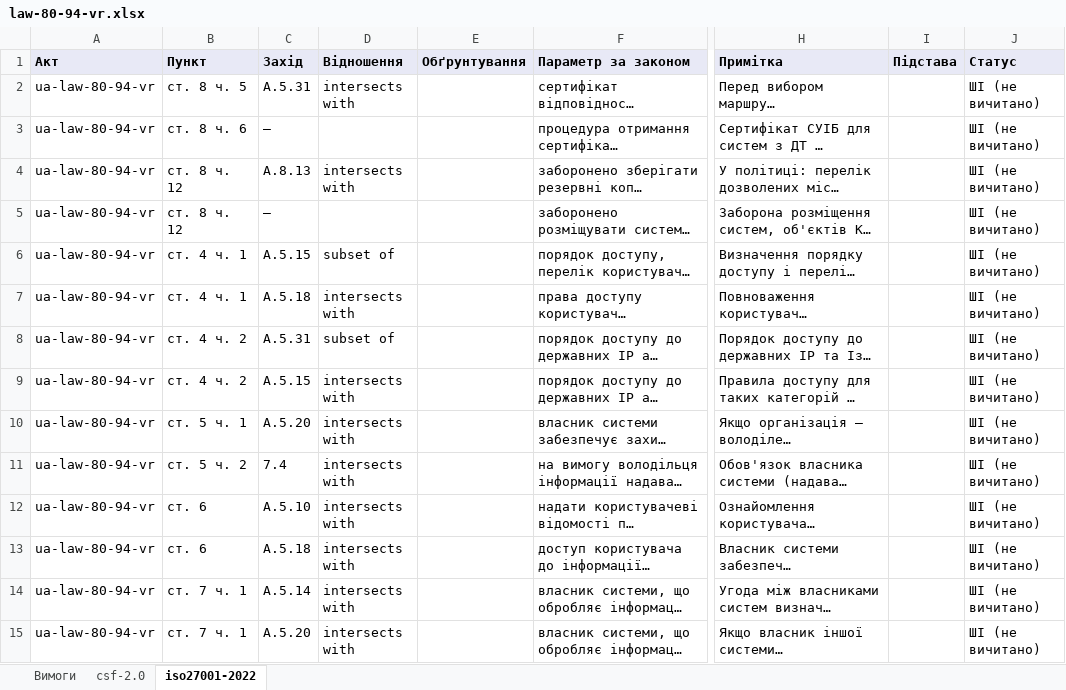
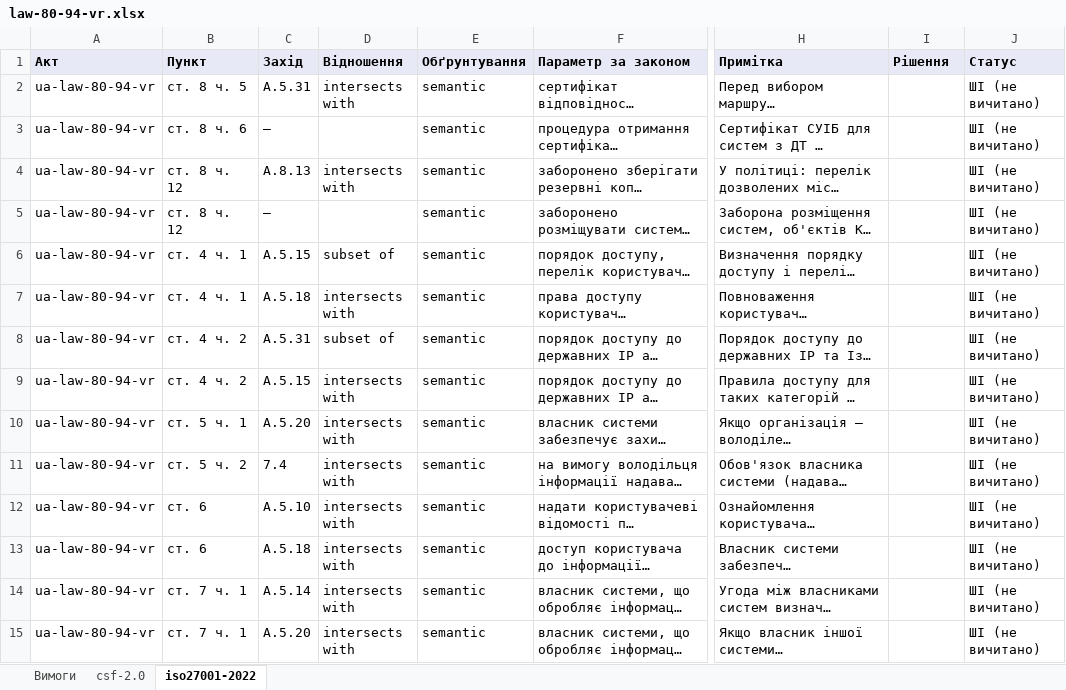
Before and after one commit to Ivan-Gokin/grc-foundation-ua, an Excel workbook: mappings/law-80-94-vr.xlsx, sheet iso27001-2022, drawn as a sheet; only a part is shown, gaps mark what is left out; long unchanged cells end in …; values as stored, in another font and other column widths than the file's, no borders; the diff covers the shown part only; the diff names each change by its address in the sheet, - before the commit and + after, or states it on an @@ line.

```diff
--- a/mappings/law-80-94-vr.xlsx (sheet iso27001-2022)
+++ b/mappings/law-80-94-vr.xlsx (sheet iso27001-2022)
-I1: Підстава
+I1: Рішення
-E2:E15 (Обґрунтування): (empty)
+E2:E15 (Обґрунтування): semantic
```
Also changed, not shown: 41 edited cells elsewhere in this sheet, sheet Вимоги, sheet csf-2.0, mappings/cmu-373-736.xlsx, mappings/nbu.xlsx, 22 other files.
